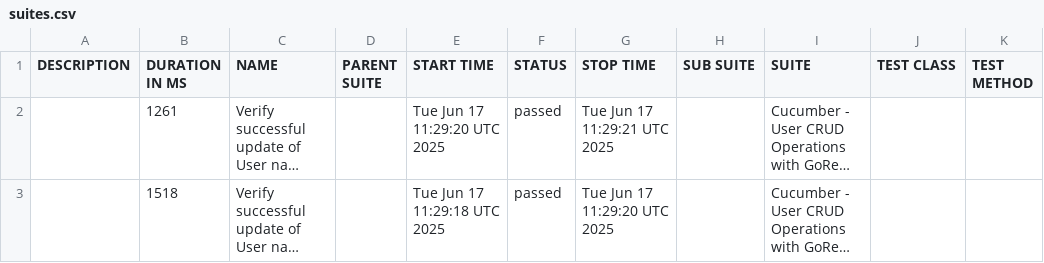
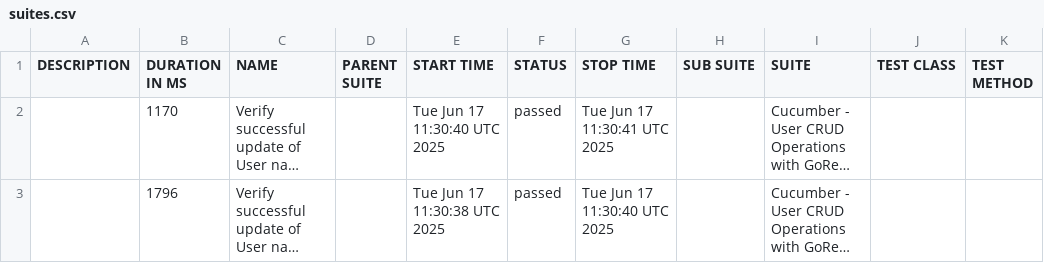
Before and after one commit to chandreyee729/cypress_cucumber_tests_and_utilities, a CSV file: bdd_feature_report/data/suites.csv, drawn as a sheet; long unchanged cells end in …; the diff names each change by its address in the sheet, - before the commit and + after, or states it on an @@ line.

```diff
--- a/bdd_feature_report/data/suites.csv
+++ b/bdd_feature_report/data/suites.csv
-B2 (DURATION IN MS): 1261
+B2 (DURATION IN MS): 1170
-E2 (START TIME): Tue Jun 17 11:29:20 UTC 2025
+E2 (START TIME): Tue Jun 17 11:30:40 UTC 2025
-G2 (STOP TIME): Tue Jun 17 11:29:21 UTC 2025
+G2 (STOP TIME): Tue Jun 17 11:30:41 UTC 2025
-B3 (DURATION IN MS): 1518
+B3 (DURATION IN MS): 1796
-E3 (START TIME): Tue Jun 17 11:29:18 UTC 2025
+E3 (START TIME): Tue Jun 17 11:30:38 UTC 2025
-G3 (STOP TIME): Tue Jun 17 11:29:20 UTC 2025
+G3 (STOP TIME): Tue Jun 17 11:30:40 UTC 2025
```
Also changed, not shown: 18 other files.
